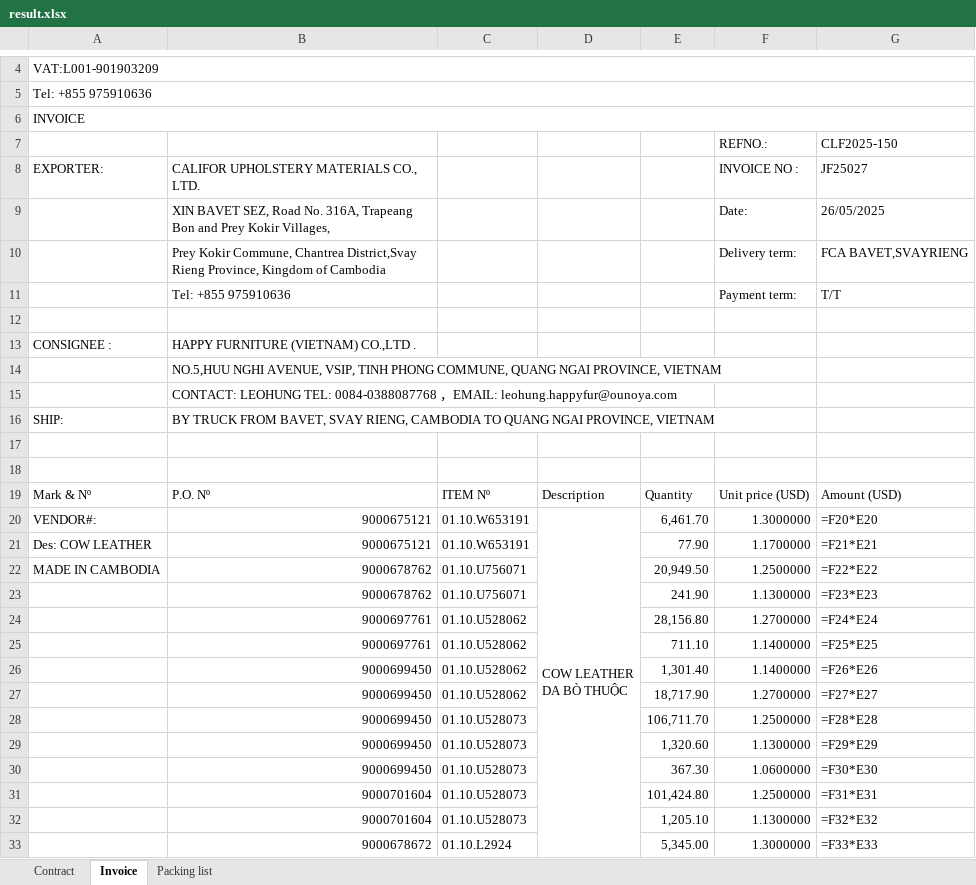
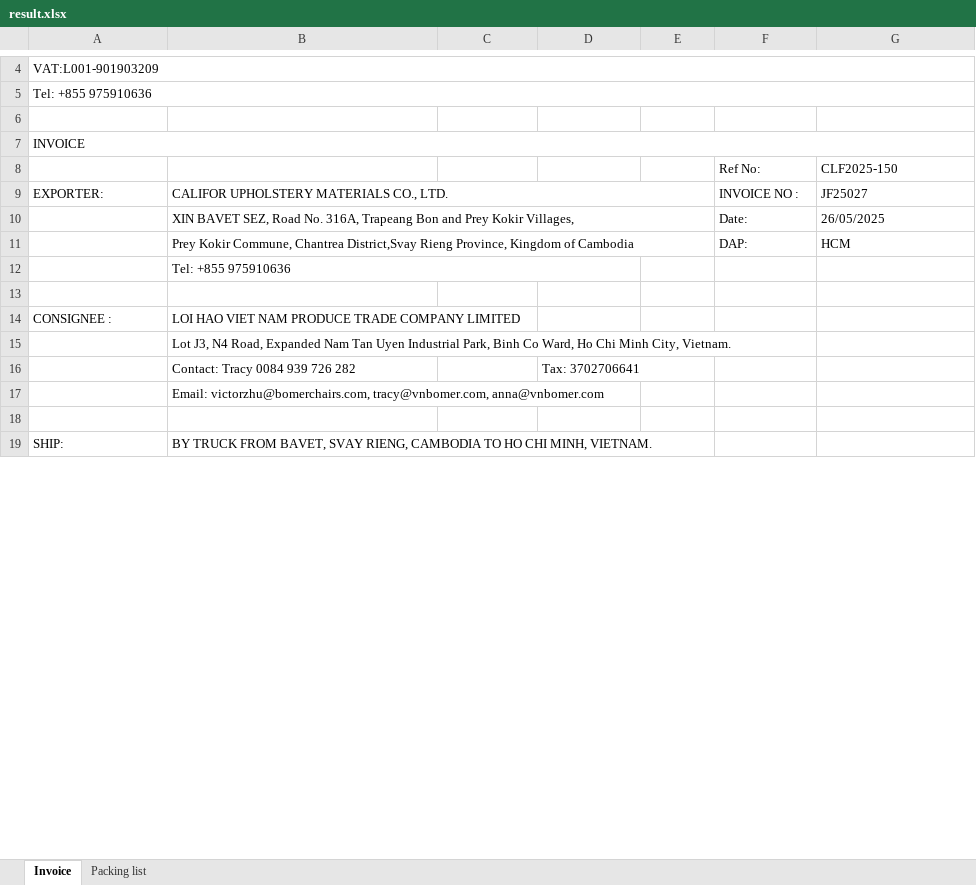
Before and after one commit to GiyoXD/inv_pkl_contract_creation, an Excel workbook: invoice_gen/result.xlsx, sheet Invoice, drawn as a sheet; only a part is shown, gaps mark what is left out; values as stored, in another font and other column widths than the file's, no cell formats; formulas without a stored value are shown as written; conditional formats not drawn; removed rows and columns are numbered as before the commit, all else as after; ↵ is a line break in a cell; the diff covers the shown part only; the diff names each change by its address in the sheet, - before the commit and + after, or states it on an @@ line.

```diff
--- a/invoice_gen/result.xlsx (sheet Invoice)
+++ b/invoice_gen/result.xlsx (sheet Invoice)
-sheet tab: Contract
+row 6: (empty)
-F8: REFNO.:
+F8: Ref No:
+B9:E9 merged
+B10:E10 merged
-row 10:  | Prey Kokir Commune, Chantrea District,Svay Rieng Province, Kingdom of Cambodia |  |  |  | Delivery term: | FCA BAVET,SVAYRIENG
-row 11:  | Tel: +855 975910636 |  |  |  | Payment term: | T/T
+row 11:  | Prey Kokir Commune, Chantrea District,Svay Rieng Province, Kingdom of Cambodia |  |  |  | DAP: | HCM
+row 12:  | Tel: +855 975910636
-B14: HAPPY FURNITURE (VIETNAM) CO.,LTD .
+B14: LOI HAO VIET NAM PRODUCE TRADE COMPANY LIMITED
-B15: NO.5,HUU NGHI AVENUE, VSIP, TINH PHONG COMMUNE, QUANG NGAI PROVINCE, VIETNAM
+B15: Lot J3, N4 Road, Expanded Nam Tan Uyen Industrial Park, Binh Co Ward, Ho Chi Minh City, Vietnam.
+row 16:  | Contact: Tracy 0084 939 726 282 |  | Tax: 3702706641
-B17: CONTACT: LEOHUNG TEL: 0084-0388087768 ，EMAIL: leohung.happyfur@ounoya.com
+B17: Email: victorzhu@bomerchairs.com, tracy@vnbomer.com, anna@vnbomer.com
-row 16: SHIP: | BY TRUCK FROM BAVET, SVAY RIENG, CAMBODIA TO QUANG NGAI PROVINCE, VIETNAM
-row 19: (empty)
+row 19: SHIP: | BY TRUCK FROM BAVET, SVAY RIENG, CAMBODIA TO HO CHI MINH, VIETNAM.
-row 19: Mark & Nº | P.O. Nº | ITEM Nº | Description | Quantity | Unit price (USD) | Amount (USD)
-row 20: VENDOR#: | 9000675121 | 01.10.W653191 | COW LEATHER ↵ DA BÒ THUỘC | 6,461.70 | 1.3000000 | =F20*E20
-row 21: Des: COW LEATHER | 9000675121 | 01.10.W653191 |  | 77.90 | 1.1700000 | =F21*E21
-row 22: MADE IN CAMBODIA | 9000678762 | 01.10.U756071 |  | 20,949.50 | 1.2500000 | =F22*E22
-row 23:  | 9000678762 | 01.10.U756071 |  | 241.90 | 1.1300000 | =F23*E23
-row 24:  | 9000697761 | 01.10.U528062 |  | 28,156.80 | 1.2700000 | =F24*E24
-row 25:  | 9000697761 | 01.10.U528062 |  | 711.10 | 1.1400000 | =F25*E25
-row 26:  | 9000699450 | 01.10.U528062 |  | 1,301.40 | 1.1400000 | =F26*E26
-row 27:  | 9000699450 | 01.10.U528062 |  | 18,717.90 | 1.2700000 | =F27*E27
-row 28:  | 9000699450 | 01.10.U528073 |  | 106,711.70 | 1.2500000 | =F28*E28
-row 29:  | 9000699450 | 01.10.U528073 |  | 1,320.60 | 1.1300000 | =F29*E29
-row 30:  | 9000699450 | 01.10.U528073 |  | 367.30 | 1.0600000 | =F30*E30
-row 31:  | 9000701604 | 01.10.U528073 |  | 101,424.80 | 1.2500000 | =F31*E31
-row 32:  | 9000701604 | 01.10.U528073 |  | 1,205.10 | 1.1300000 | =F32*E32
-row 33:  | 9000678672 | 01.10.L2924 |  | 5,345.00 | 1.3000000 | =F33*E33
```
Also changed, not shown: 19 added rows, 4 removed rows, 8 edited cells and merged cells elsewhere in this sheet, sheet Packing list, cell formats, 8 other files.
